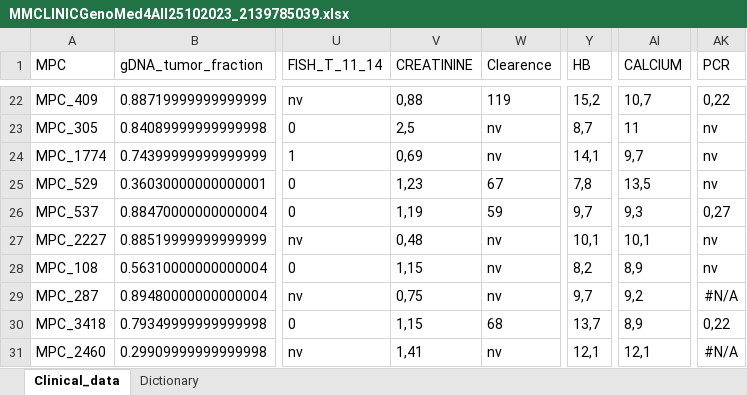
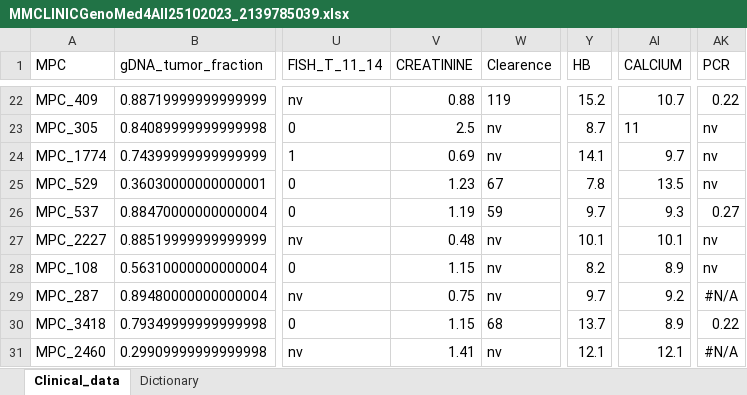
Before and after one commit to CereAle99/tesi, an Excel workbook: early_relapse/data/MMCLINICGenoMed4All25102023_2139785039.xlsx, sheet Clinical_data, drawn as a sheet; only a part is shown, gaps mark what is left out; values as stored, in another font and other column widths than the file's, no borders; 1 other sheet too large or unreadable and not compared; the diff covers the shown part only; the diff names each change by its address in the sheet, - before the commit and + after, or states it on an @@ line.

```diff
--- a/early_relapse/data/MMCLINICGenoMed4All25102023_2139785039.xlsx (sheet Clinical_data)
+++ b/early_relapse/data/MMCLINICGenoMed4All25102023_2139785039.xlsx (sheet Clinical_data)
-V22 (CREATININE): 0,88
+V22 (CREATININE): 0.88
-Y22 (HB): 15,2
+Y22 (HB): 15.2
-AI22 (CALCIUM): 10,7
+AI22 (CALCIUM): 10.7
-AK22 (PCR): 0,22
+AK22 (PCR): 0.22
-V23 (CREATININE): 2,5
+V23 (CREATININE): 2.5
-Y23 (HB): 8,7
+Y23 (HB): 8.7
-V24 (CREATININE): 0,69
+V24 (CREATININE): 0.69
-Y24 (HB): 14,1
+Y24 (HB): 14.1
-AI24 (CALCIUM): 9,7
+AI24 (CALCIUM): 9.7
-V25 (CREATININE): 1,23
+V25 (CREATININE): 1.23
-Y25 (HB): 7,8
+Y25 (HB): 7.8
-AI25 (CALCIUM): 13,5
+AI25 (CALCIUM): 13.5
-V26 (CREATININE): 1,19
+V26 (CREATININE): 1.19
-Y26 (HB): 9,7
+Y26 (HB): 9.7
-AI26 (CALCIUM): 9,3
+AI26 (CALCIUM): 9.3
-AK26 (PCR): 0,27
+AK26 (PCR): 0.27
-V27 (CREATININE): 0,48
+V27 (CREATININE): 0.48
-Y27 (HB): 10,1
+Y27 (HB): 10.1
-AI27 (CALCIUM): 10,1
+AI27 (CALCIUM): 10.1
-V28 (CREATININE): 1,15
+V28 (CREATININE): 1.15
-Y28 (HB): 8,2
+Y28 (HB): 8.2
-AI28 (CALCIUM): 8,9
+AI28 (CALCIUM): 8.9
-V29 (CREATININE): 0,75
+V29 (CREATININE): 0.75
-Y29 (HB): 9,7
+Y29 (HB): 9.7
-AI29 (CALCIUM): 9,2
+AI29 (CALCIUM): 9.2
-V30 (CREATININE): 1,15
+V30 (CREATININE): 1.15
-Y30 (HB): 13,7
+Y30 (HB): 13.7
-AI30 (CALCIUM): 8,9
+AI30 (CALCIUM): 8.9
-AK30 (PCR): 0,22
+AK30 (PCR): 0.22
-V31 (CREATININE): 1,41
+V31 (CREATININE): 1.41
-Y31 (HB): 12,1
+Y31 (HB): 12.1
-AI31 (CALCIUM): 12,1
+AI31 (CALCIUM): 12.1
```
Also changed, not shown: 685 edited cells and cell formats elsewhere in this sheet.
